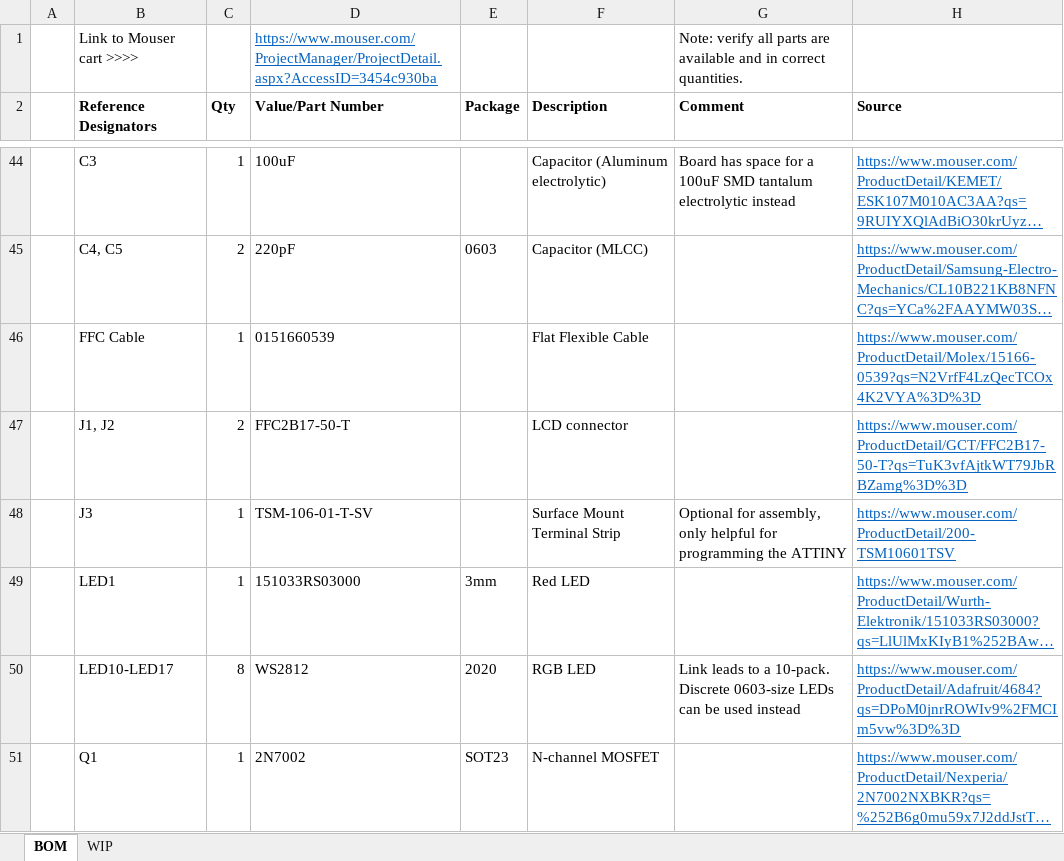
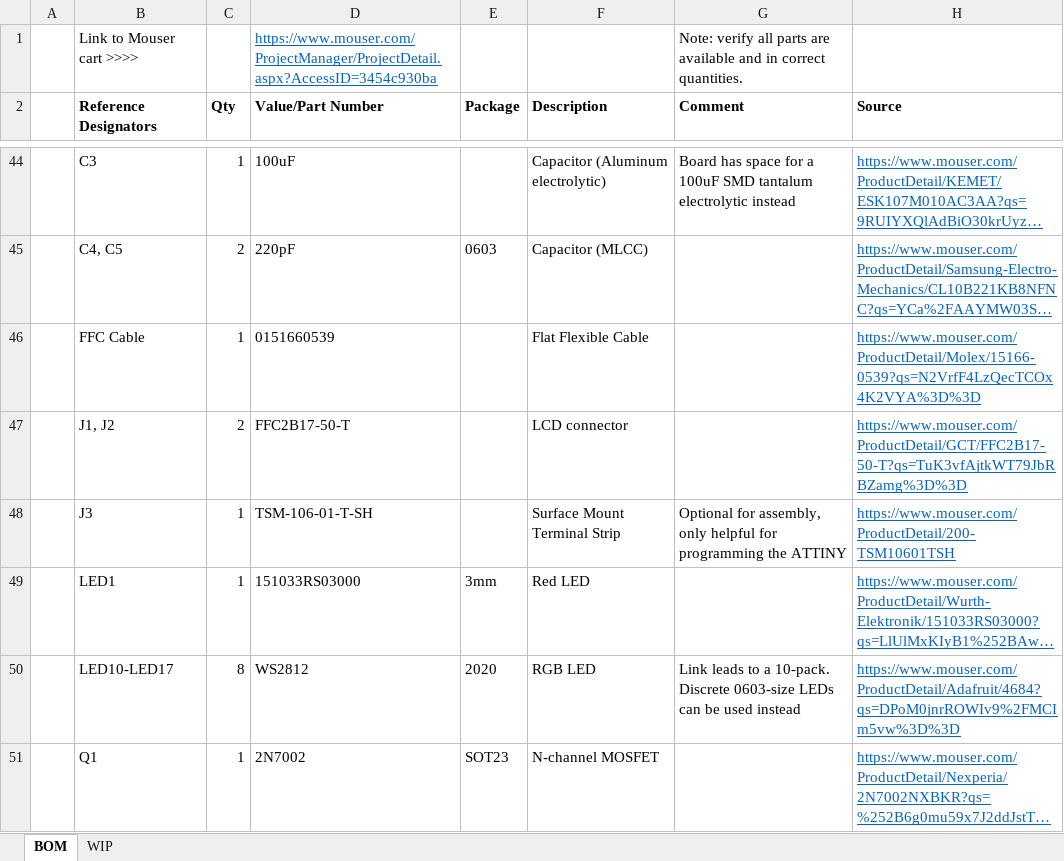
Before and after one commit to MouseBiteLabs/Game-Boy-DMG-Color, an Excel workbook: BOM.xlsx, sheet BOM, drawn as a sheet; only a part is shown, gaps mark what is left out; long unchanged cells end in …; values as stored, in another font and other column widths than the file's, no borders; the diff names each change by its address in the sheet, - before the commit and + after, or states it on an @@ line.

Commit message:
Update BOM

```diff
--- a/BOM.xlsx (sheet BOM)
+++ b/BOM.xlsx (sheet BOM)
-D48 (Value/Part Number): TSM-106-01-T-SV
+D48 (Value/Part Number): TSM-106-01-T-SH
-H48 (Source): https://www.mouser.com/ProductDetail/200-TSM10601TSV
+H48 (Source): https://www.mouser.com/ProductDetail/200-TSM10601TSH
```
